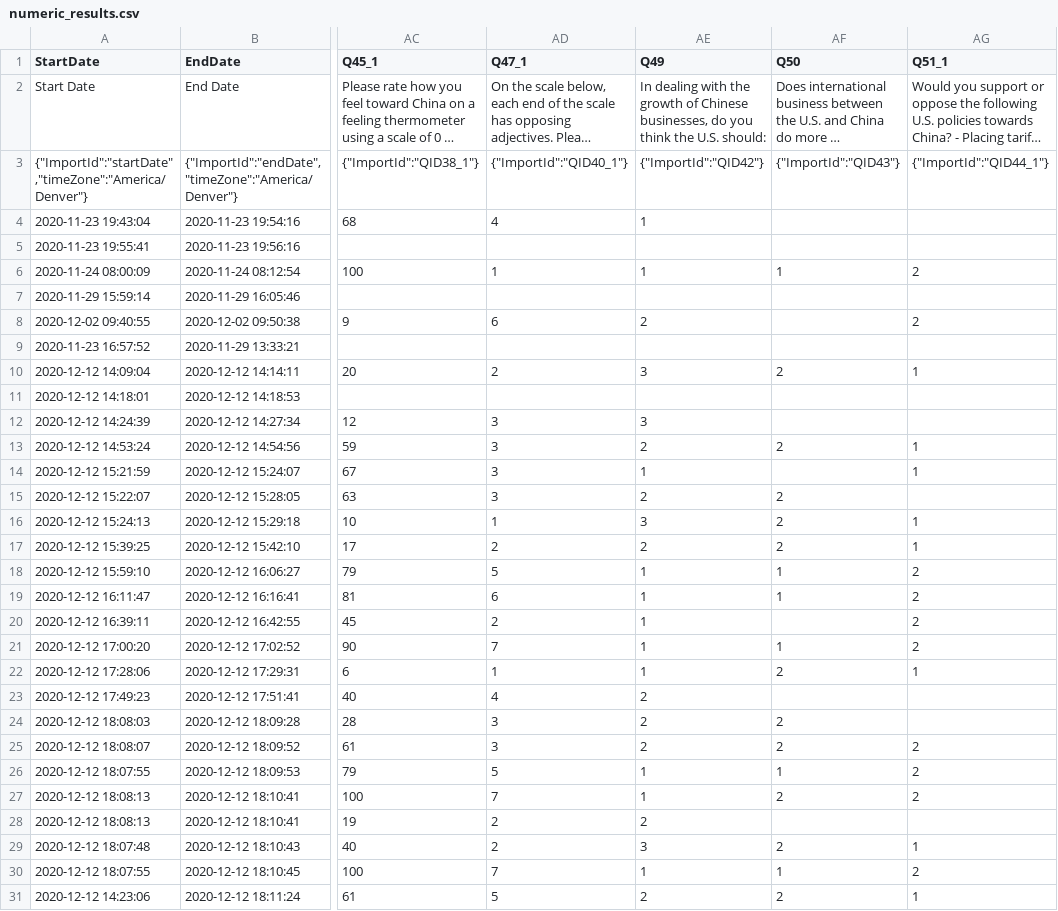
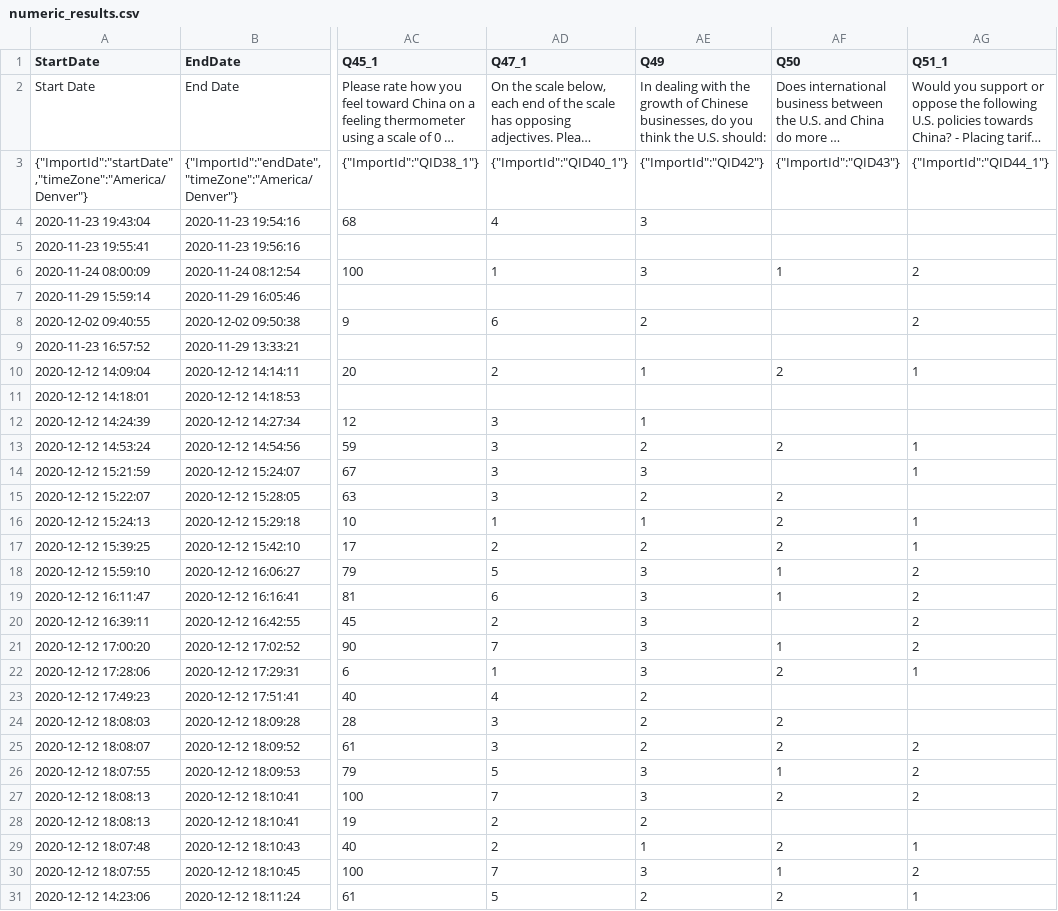
Before and after one commit to jberry2/gov94ek, a CSV file: numeric_results.csv, drawn as a sheet; only a part is shown, gaps mark what is left out; long unchanged cells end in …; the diff covers the shown part only; the diff names each change by its address in the sheet, - before the commit and + after, or states it on an @@ line.

```diff
--- a/numeric_results.csv
+++ b/numeric_results.csv
-AE4 (Q49): 1
+AE4 (Q49): 3
-AE6 (Q49): 1
+AE6 (Q49): 3
-AE10 (Q49): 3
+AE10 (Q49): 1
-AE12 (Q49): 3
+AE12 (Q49): 1
-AE14 (Q49): 1
+AE14 (Q49): 3
-AE16 (Q49): 3
+AE16 (Q49): 1
-AE18:AE22 (Q49): 1
+AE18:AE22 (Q49): 3
-AE26:AE27 (Q49): 1
+AE26:AE27 (Q49): 3
-AE29 (Q49): 3
+AE29 (Q49): 1
-AE30 (Q49): 1
+AE30 (Q49): 3
```
Also changed, not shown: 96 edited cells elsewhere in this file, 3 other files.
